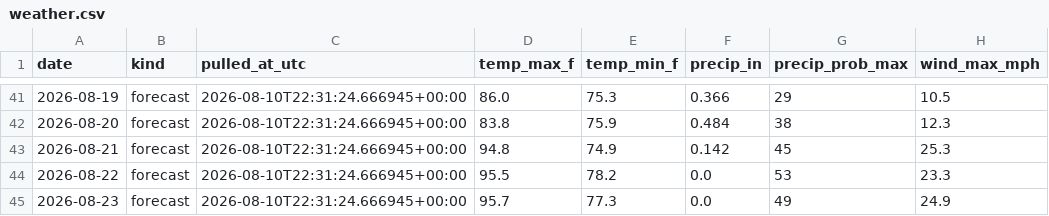
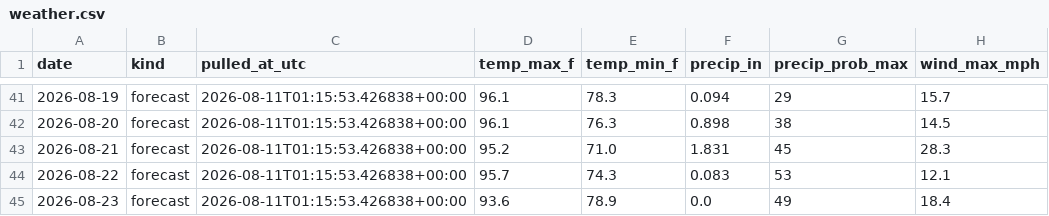
Before and after one commit to agentilcore589/wdw-demand-forecast, a CSV file: data/external/weather.csv, drawn as a sheet; only a part is shown, gaps mark what is left out; the diff covers the shown part only.

```diff
--- a/data/external/weather.csv
+++ b/data/external/weather.csv
@@ -41,5 +41,5 @@ date,kind,pulled_at_utc,temp_max_f,temp_min_f,precip_in,precip_prob_max,wind_max
-2026-08-19,forecast,2026-08-10T22:31:24.666945+00:00,86.0,75.3,0.366,29,10.5
-2026-08-20,forecast,2026-08-10T22:31:24.666945+00:00,83.8,75.9,0.484,38,12.3
-2026-08-21,forecast,2026-08-10T22:31:24.666945+00:00,94.8,74.9,0.142,45,25.3
-2026-08-22,forecast,2026-08-10T22:31:24.666945+00:00,95.5,78.2,0.0,53,23.3
-2026-08-23,forecast,2026-08-10T22:31:24.666945+00:00,95.7,77.3,0.0,49,24.9
+2026-08-19,forecast,2026-08-11T01:15:53.426838+00:00,96.1,78.3,0.094,29,15.7
+2026-08-20,forecast,2026-08-11T01:15:53.426838+00:00,96.1,76.3,0.898,38,14.5
+2026-08-21,forecast,2026-08-11T01:15:53.426838+00:00,95.2,71.0,1.831,45,28.3
+2026-08-22,forecast,2026-08-11T01:15:53.426838+00:00,95.7,74.3,0.083,53,12.1
+2026-08-23,forecast,2026-08-11T01:15:53.426838+00:00,93.6,78.9,0.0,49,18.4
```
Also changed, not shown: 47 edited cells elsewhere in this file, 1 other file.
